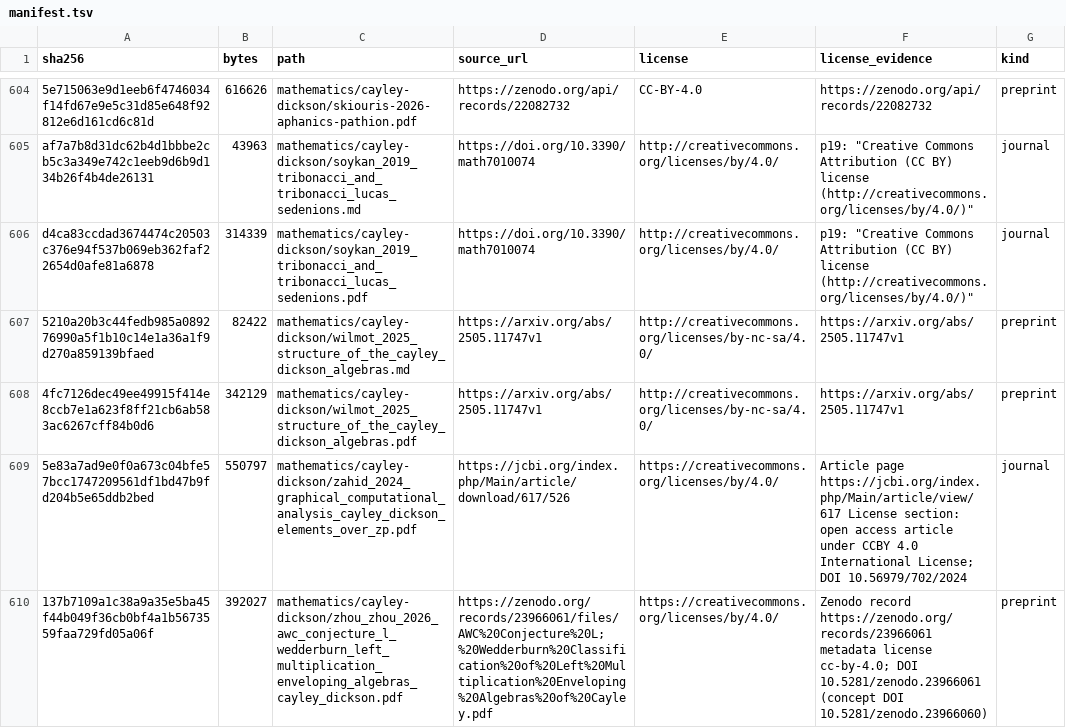
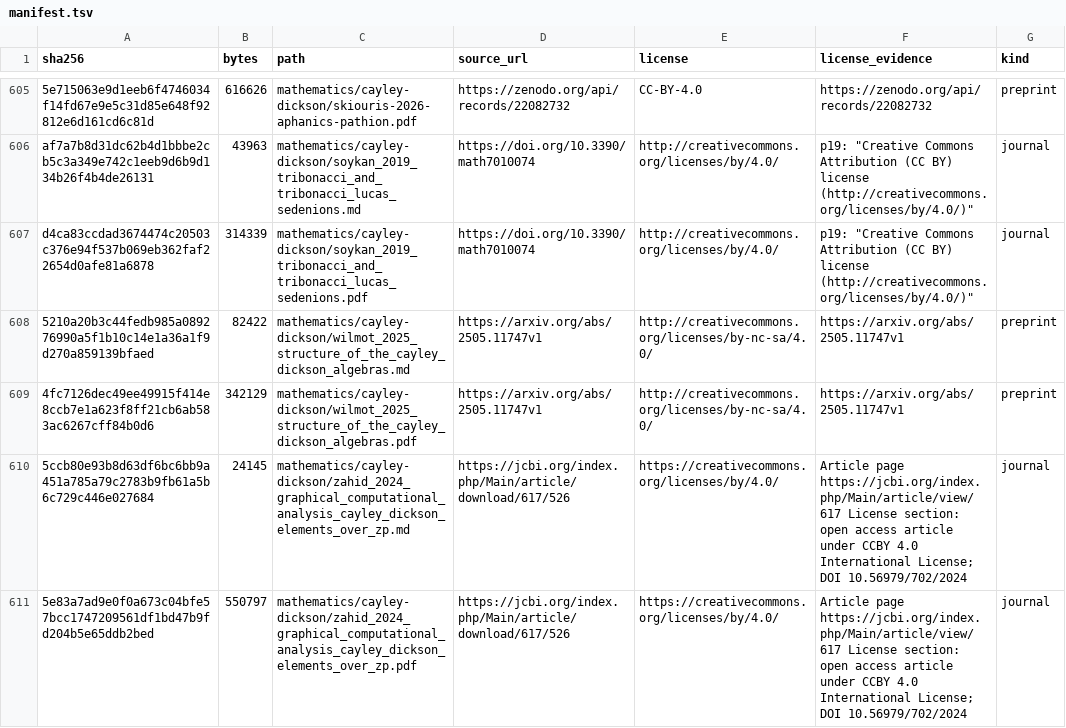
Before and after one commit to Oichkatzelesfrettschen/gororoba-documents-public, a TSV file: manifest.tsv, drawn as a sheet; only a part is shown, gaps mark what is left out; the shorter side is filled out with more unchanged rows; the diff covers the shown part only.

Commit message:
transcriptions: text-layer placement of the Zhou, Levratti and Zahid Cayley-Dickson papers

```diff
--- a/manifest.tsv
+++ b/manifest.tsv
@@ -608,2 +609,3 @@ d4ca83ccdad3674474c20503c376e94f537b069eb362faf22654d0afe81a6878	314339	mathemat
 4fc7126dec49ee49915f414e8ccb7e1a623f8ff21cb6ab583ac6267cff84b0d6	342129	mathematics/cayley-dickson/wilmot_2025_structure_of_the_cayley_dickson_algebras.pdf	https://arxiv.org/abs/2505.11747v1	http://creativecommons.org/licenses/by-nc-sa/4.0/	https://arxiv.org/abs/2505.11747v1	preprint
+5ccb80e93b8d63df6bc6bb9a451a785a79c2783b9fb61a5b6c729c446e027684	24145	mathematics/cayley-dickson/zahid_2024_graphical_computational_analysis_cayley_dickson_elements_over_zp.md	https://jcbi.org/index.php/Main/article/download/617/526	https://creativecommons.org/licenses/by/4.0/	Article page https://jcbi.org/index.php/Main/article/view/617 License section: open access article under CCBY 4.0 International License; DOI 10.56979/702/2024	journal
 5e83a7ad9e0f0a673c04bfe57bcc1747209561df1bd47b9fd204b5e65ddb2bed	550797	mathematics/cayley-dickson/zahid_2024_graphical_computational_analysis_cayley_dickson_elements_over_zp.pdf	https://jcbi.org/index.php/Main/article/download/617/526	https://creativecommons.org/licenses/by/4.0/	Article page https://jcbi.org/index.php/Main/article/view/617 License section: open access article under CCBY 4.0 International License; DOI 10.56979/702/2024	journal
```
Also changed, not shown: 2 added rows elsewhere in this file, 3 other files.
